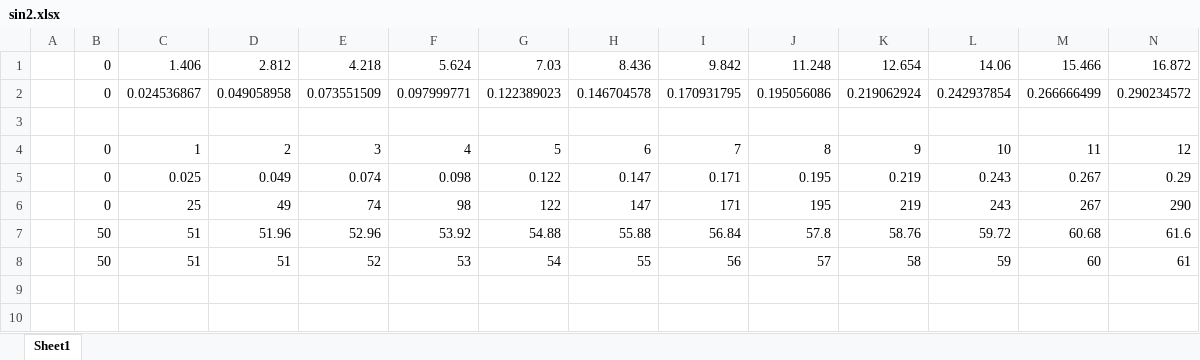
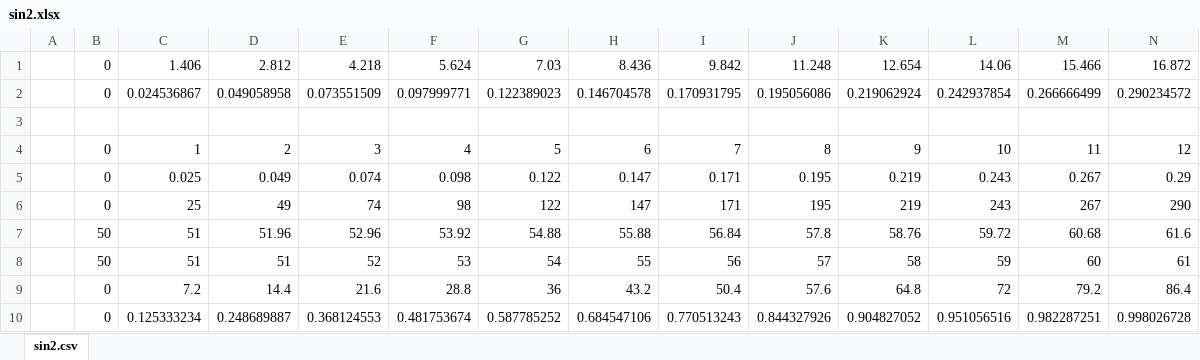
Before and after one commit to awazaru/gen_sin, an Excel workbook: sin/sin2.xlsx, sheet sin2.csv, drawn as a sheet; only a part is shown; values as stored, in another font and other column widths than the file's, no borders; rows hold the shown columns only; the diff names each change by its address in the sheet, - before the commit and + after, or states it on an @@ line.

```diff
--- a/sin/sin2.xlsx (sheet sin2.csv)
+++ b/sin/sin2.xlsx (sheet sin2.csv)
-sheet tab: Sheet1
+sheet tab: sin2.csv
+row 9:  | 0 | 7.2 | 14.4 | 21.6 | 28.8 | 36 | 43.2 | 50.4 | 57.6 | 64.8 | 72 | 79.2 | 86.4
+row 10:  | 0 | 0.125333234 | 0.248689887 | 0.368124553 | 0.481753674 | 0.587785252 | 0.684547106 | 0.770513243 | 0.844327926 | 0.904827052 | 0.951056516 | 0.982287251 | 0.998026728
```
Also changed, not shown: sin/sin.xlsx, 9 other files.
